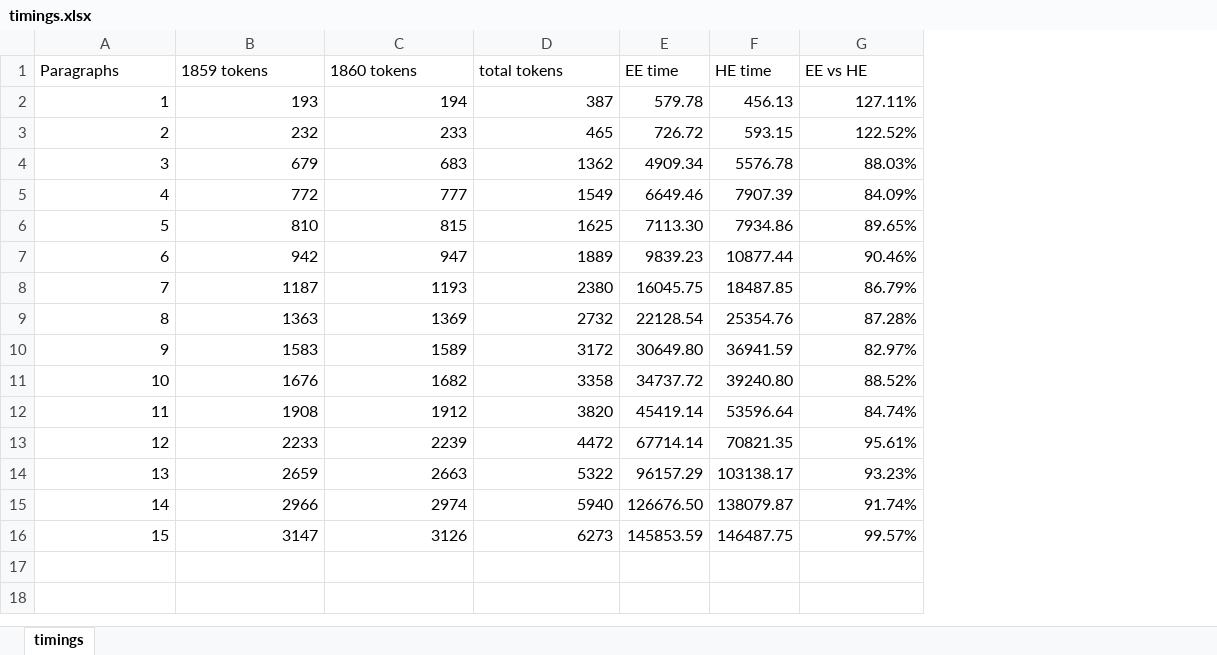
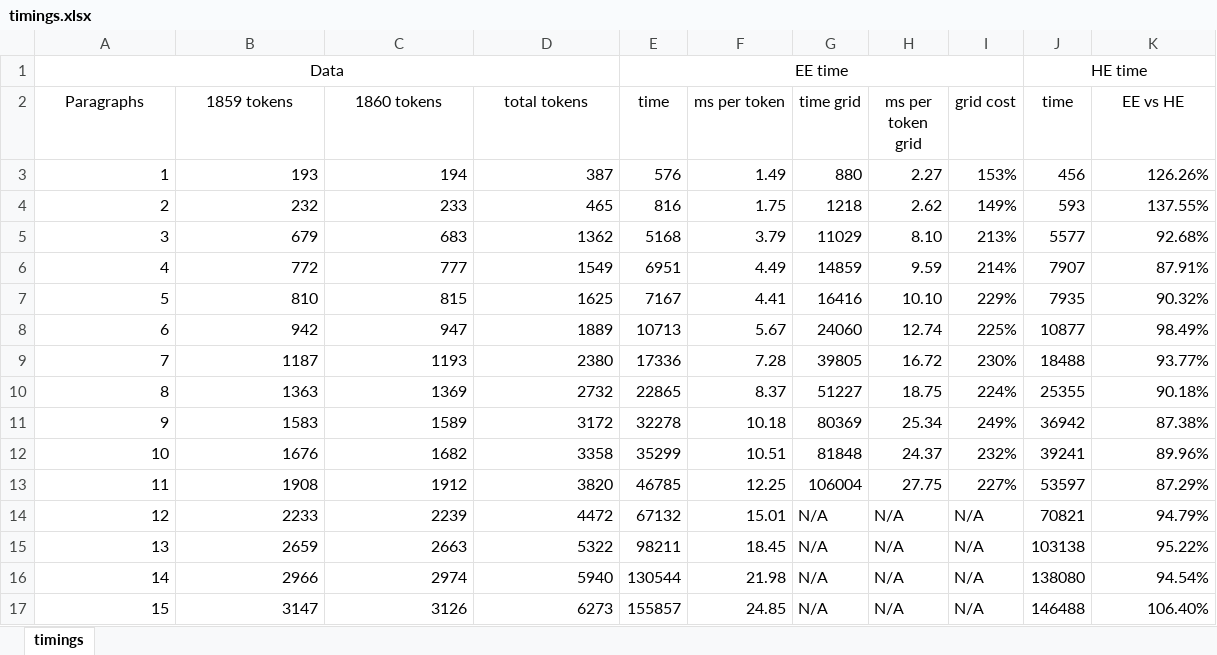
Before and after one commit to djbpitt/plot, an Excel workbook: nw/performance/timings.xlsx, sheet timings, drawn as a sheet; values as stored, in another font and other column widths than the file's, no borders; charts and pictures not drawn; removed rows and columns are numbered as before the commit, all else as after; the diff names each change by its address in the sheet, - before the commit and + after, or states it on an @@ line.

Commit message:
rerun timings; still need to revise and rerun HE, and perhaps alignment function

```diff
--- a/nw/performance/timings.xlsx (sheet timings)
+++ b/nw/performance/timings.xlsx (sheet timings)
-column E (EE time), rows 2-16: 579.78 | 726.72 | 4909.34 | 6649.46 | 7113.30 | 9839.23 | 16045.75 | 22128.54 | 30649.80 | 34737.72 | 45419.14 | 67714.14 | 96157.29 | 126676.50 | 145853.59
-column F (HE time), rows 2-16: 456.13 | 593.15 | 5576.78 | 7907.39 | 7934.86 | 10877.44 | 18487.85 | 25354.76 | 36941.59 | 39240.80 | 53596.64 | 70821.35 | 103138.17 | 138079.87 | 146487.75
+column E (time), rows 3-17: 576 | 816 | 5168 | 6951 | 7167 | 10713 | 17336 | 22865 | 32278 | 35299 | 46785 | 67132 | 98211 | 130544 | 155857
+column F (ms per token), rows 3-17: 1.49 | 1.75 | 3.79 | 4.49 | 4.41 | 5.67 | 7.28 | 8.37 | 10.18 | 10.51 | 12.25 | 15.01 | 18.45 | 21.98 | 24.85
+column G (time grid), rows 3-17: 880 | 1218 | 11029 | 14859 | 16416 | 24060 | 39805 | 51227 | 80369 | 81848 | 106004 | N/A | N/A | N/A | N/A
+column H (ms per token grid), rows 3-17: 2.27 | 2.62 | 8.10 | 9.59 | 10.10 | 12.74 | 16.72 | 18.75 | 25.34 | 24.37 | 27.75 | N/A | N/A | N/A | N/A
+column I (grid cost), rows 3-17: 153% | 149% | 213% | 214% | 229% | 225% | 230% | 224% | 249% | 232% | 227% | N/A | N/A | N/A | N/A
+column J (time), rows 3-17: 456 | 593 | 5577 | 7907 | 7935 | 10877 | 18488 | 25355 | 36942 | 39241 | 53597 | 70821 | 103138 | 138080 | 146488
+row 1: Data |  |  |  | EE time |  |  |  |  | HE time
-A2:D2 alignment: left
+A2:D2 alignment: center
-K2 alignment: left
+K2 alignment: center
-K3 (EE vs HE): 127.11%
+K3 (EE vs HE): 126.26%
-K4 (EE vs HE): 122.52%
+K4 (EE vs HE): 137.55%
-K5 (EE vs HE): 88.03%
+K5 (EE vs HE): 92.68%
-K6 (EE vs HE): 84.09%
+K6 (EE vs HE): 87.91%
-K7 (EE vs HE): 89.65%
+K7 (EE vs HE): 90.32%
-K8 (EE vs HE): 90.46%
+K8 (EE vs HE): 98.49%
-K9 (EE vs HE): 86.79%
+K9 (EE vs HE): 93.77%
-K10 (EE vs HE): 87.28%
+K10 (EE vs HE): 90.18%
-K11 (EE vs HE): 82.97%
+K11 (EE vs HE): 87.38%
-K12 (EE vs HE): 88.52%
+K12 (EE vs HE): 89.96%
-K13 (EE vs HE): 84.74%
+K13 (EE vs HE): 87.29%
-K14 (EE vs HE): 95.61%
+K14 (EE vs HE): 94.79%
-K15 (EE vs HE): 93.23%
+K15 (EE vs HE): 95.22%
-K16 (EE vs HE): 91.74%
+K16 (EE vs HE): 94.54%
-K17 (EE vs HE): 99.57%
+K17 (EE vs HE): 106.40%
```
Also changed, not shown: formulas that keep their value, charts or pictures, 7 other files.
